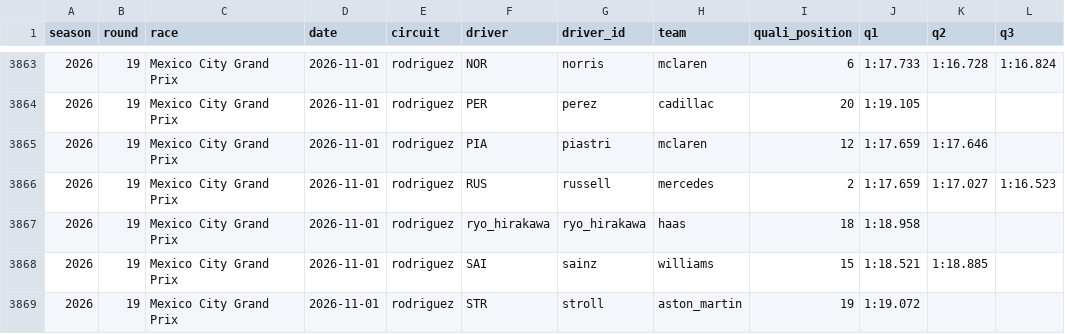
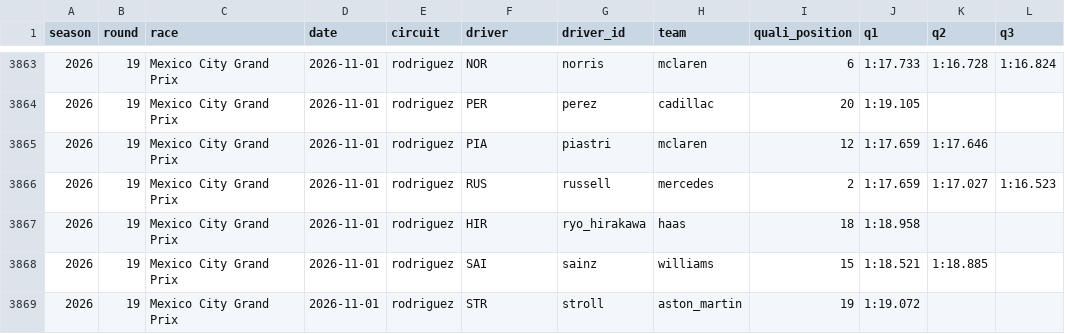
Before and after one commit to GIlbertoRCP/F1-Prediction, a CSV file: data/results/qualifying.csv, drawn as a sheet; only a part is shown, gaps mark what is left out.

Commit message:
Update results and forecasts 2026-11-01T19:39Z

```diff
--- a/data/results/qualifying.csv
+++ b/data/results/qualifying.csv
@@ -3866,3 +3866,3 @@ season,round,race,date,circuit,driver,driver_id,team,quali_position,q1,q2,q3
 2026,19,Mexico City Grand Prix,2026-11-01,rodriguez,RUS,russell,mercedes,2,1:17.659,1:17.027,1:16.523
-2026,19,Mexico City Grand Prix,2026-11-01,rodriguez,ryo_hirakawa,ryo_hirakawa,haas,18,1:18.958,,
+2026,19,Mexico City Grand Prix,2026-11-01,rodriguez,HIR,ryo_hirakawa,haas,18,1:18.958,,
 2026,19,Mexico City Grand Prix,2026-11-01,rodriguez,SAI,sainz,williams,15,1:18.521,1:18.885,
```
Also changed, not shown: 2 other files.
